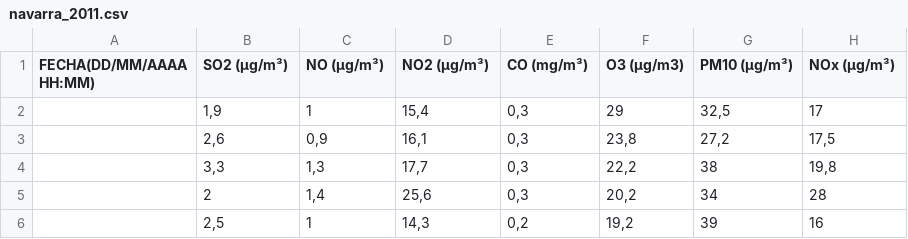
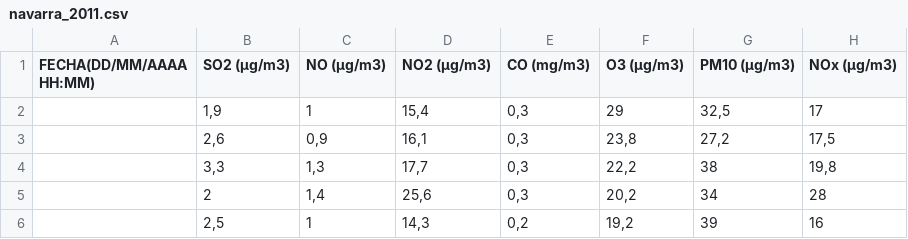
Before and after one commit to MinayaMR/Seminario, a CSV file: DATOS CALIDAD DEL AIRE/navarra_2011.csv, drawn as a sheet; only a part is shown.

Commit message:
navarra 2011 modificado

```diff
--- a/DATOS CALIDAD DEL AIRE/navarra_2011.csv
+++ b/DATOS CALIDAD DEL AIRE/navarra_2011.csv
@@ -1,2 +1,2 @@
-FECHA(DD/MM/AAAA HH:MM);SO2 (µg/m³);NO (µg/m³);NO2 (µg/m³);CO (mg/m³);O3 (µg/m3);PM10 (µg/m³);NOx (µg/m³)
+FECHA(DD/MM/AAAA HH:MM);SO2 (µg/m3);NO (µg/m3);NO2 (µg/m3);CO (mg/m3);O3 (µg/m3);PM10 (µg/m3);NOx (µg/m3)
 ;1,9;1;15,4;0,3;29;32,5;17
```
